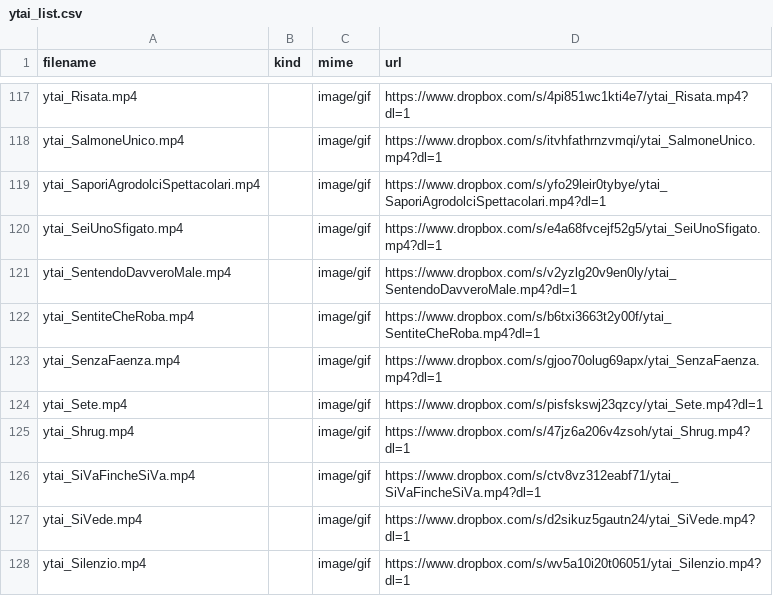
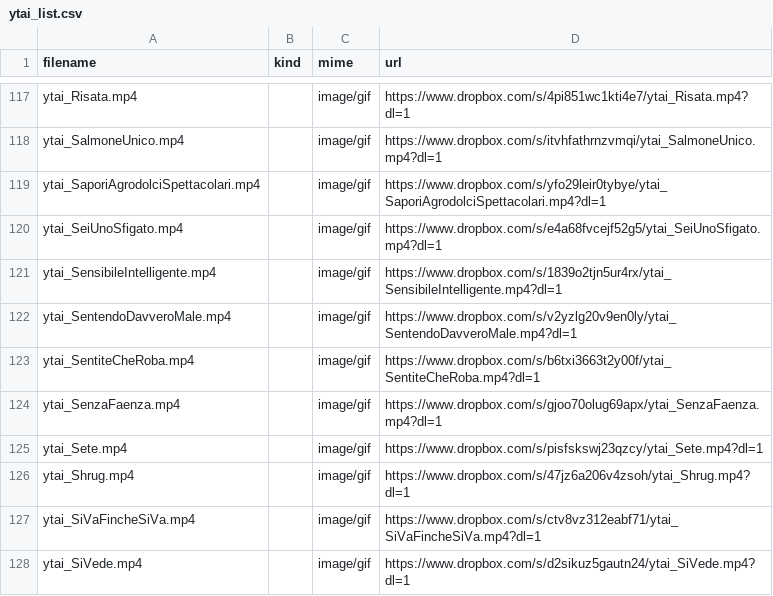
Before and after one commit to benkio/sBots, a CSV file: youtuboAncheIoBot/ytai_list.csv, drawn as a sheet; only a part is shown, gaps mark what is left out; the shorter side is filled out with more unchanged rows; the diff names each change by its address in the sheet, - before the commit and + after, or states it on an @@ line.

Commit message:
add `ytai_SensibileIntelligente`

```diff
--- a/youtuboAncheIoBot/ytai_list.csv
+++ b/youtuboAncheIoBot/ytai_list.csv
+row 121: ytai_SensibileIntelligente.mp4 |  | image/gif | https://www.dropbox.com/s/1839o2tjn5ur4rx/ytai_SensibileIntelligente.mp4?dl=1
```
Also changed, not shown: 2 other files.
